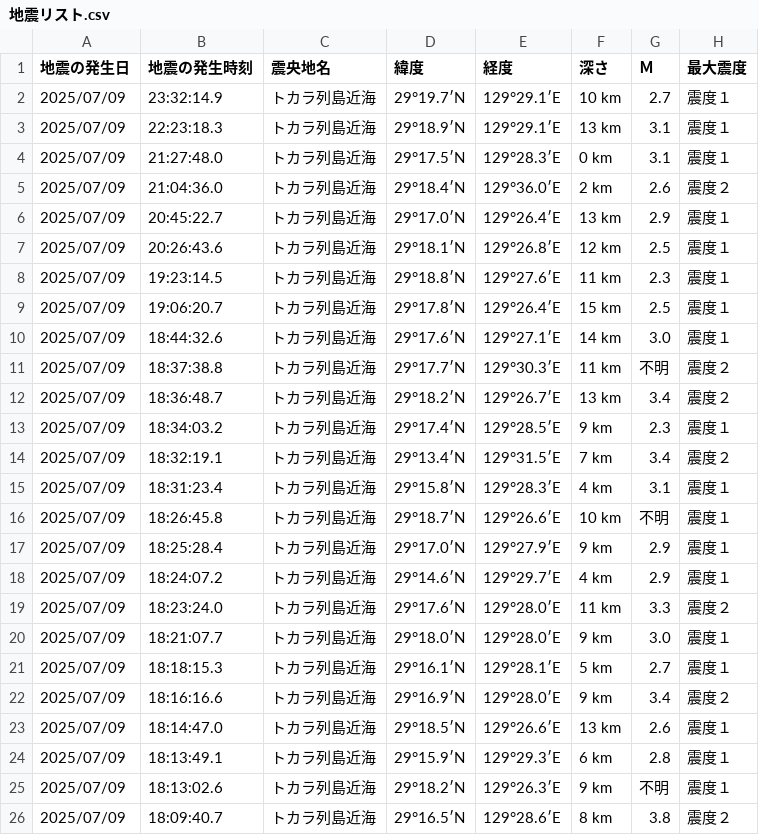
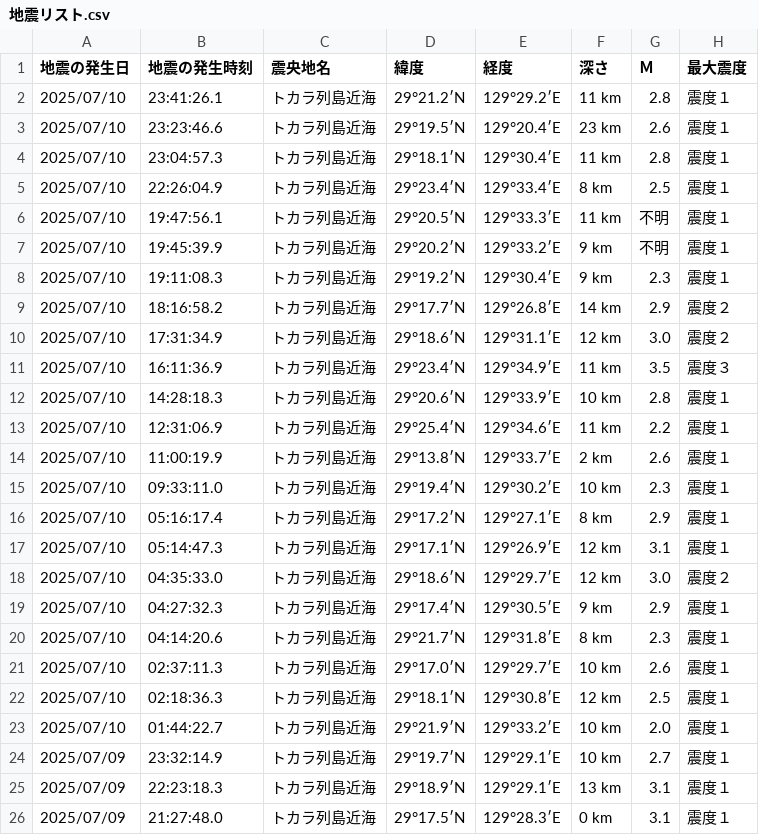
Before and after one commit to md-ndv356/md-ndv356.github.io, a CSV file: quake/tokara-20250621/地震リスト.csv, drawn as a sheet; only a part is shown; the shorter side is filled out with more unchanged rows; the diff names each change by its address in the sheet, - before the commit and + after, or states it on an @@ line.

Commit message:
地震リスト更新 7/10

```diff
--- a/quake/tokara-20250621/地震リスト.csv
+++ b/quake/tokara-20250621/地震リスト.csv
+row 2: 2025/07/10 | 23:41:26.1 | トカラ列島近海 | 29°21.2′N | 129°29.2′E | 11 km | 2.8 | 震度１
+row 3: 2025/07/10 | 23:23:46.6 | トカラ列島近海 | 29°19.5′N | 129°20.4′E | 23 km | 2.6 | 震度１
+row 4: 2025/07/10 | 23:04:57.3 | トカラ列島近海 | 29°18.1′N | 129°30.4′E | 11 km | 2.8 | 震度１
+row 5: 2025/07/10 | 22:26:04.9 | トカラ列島近海 | 29°23.4′N | 129°33.4′E | 8 km | 2.5 | 震度１
+row 6: 2025/07/10 | 19:47:56.1 | トカラ列島近海 | 29°20.5′N | 129°33.3′E | 11 km | 不明 | 震度１
+row 7: 2025/07/10 | 19:45:39.9 | トカラ列島近海 | 29°20.2′N | 129°33.2′E | 9 km | 不明 | 震度１
+row 8: 2025/07/10 | 19:11:08.3 | トカラ列島近海 | 29°19.2′N | 129°30.4′E | 9 km | 2.3 | 震度１
+row 9: 2025/07/10 | 18:16:58.2 | トカラ列島近海 | 29°17.7′N | 129°26.8′E | 14 km | 2.9 | 震度２
+row 10: 2025/07/10 | 17:31:34.9 | トカラ列島近海 | 29°18.6′N | 129°31.1′E | 12 km | 3.0 | 震度２
+row 11: 2025/07/10 | 16:11:36.9 | トカラ列島近海 | 29°23.4′N | 129°34.9′E | 11 km | 3.5 | 震度３
+row 12: 2025/07/10 | 14:28:18.3 | トカラ列島近海 | 29°20.6′N | 129°33.9′E | 10 km | 2.8 | 震度１
+row 13: 2025/07/10 | 12:31:06.9 | トカラ列島近海 | 29°25.4′N | 129°34.6′E | 11 km | 2.2 | 震度１
+row 14: 2025/07/10 | 11:00:19.9 | トカラ列島近海 | 29°13.8′N | 129°33.7′E | 2 km | 2.6 | 震度１
+row 15: 2025/07/10 | 09:33:11.0 | トカラ列島近海 | 29°19.4′N | 129°30.2′E | 10 km | 2.3 | 震度１
+row 16: 2025/07/10 | 05:16:17.4 | トカラ列島近海 | 29°17.2′N | 129°27.1′E | 8 km | 2.9 | 震度１
+row 17: 2025/07/10 | 05:14:47.3 | トカラ列島近海 | 29°17.1′N | 129°26.9′E | 12 km | 3.1 | 震度１
+row 18: 2025/07/10 | 04:35:33.0 | トカラ列島近海 | 29°18.6′N | 129°29.7′E | 12 km | 3.0 | 震度２
+row 19: 2025/07/10 | 04:27:32.3 | トカラ列島近海 | 29°17.4′N | 129°30.5′E | 9 km | 2.9 | 震度１
+row 20: 2025/07/10 | 04:14:20.6 | トカラ列島近海 | 29°21.7′N | 129°31.8′E | 8 km | 2.3 | 震度１
+row 21: 2025/07/10 | 02:37:11.3 | トカラ列島近海 | 29°17.0′N | 129°29.7′E | 10 km | 2.6 | 震度１
+row 22: 2025/07/10 | 02:18:36.3 | トカラ列島近海 | 29°18.1′N | 129°30.8′E | 12 km | 2.5 | 震度１
+row 23: 2025/07/10 | 01:44:22.7 | トカラ列島近海 | 29°21.9′N | 129°33.2′E | 10 km | 2.0 | 震度１
```
